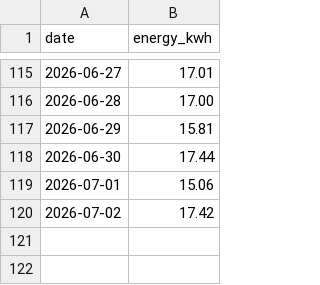
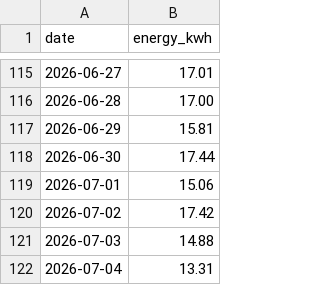
Before and after one commit to eggplantbren/Solar, a CSV file: solar.csv, drawn as a sheet; only a part is shown, gaps mark what is left out.

Commit message:
data

```diff
--- a/solar.csv
+++ b/solar.csv
@@ -120 +120,3 @@ date,energy_kwh
 "2026-07-02",17.42
+"2026-07-03",14.88
+"2026-07-04",13.31
```
